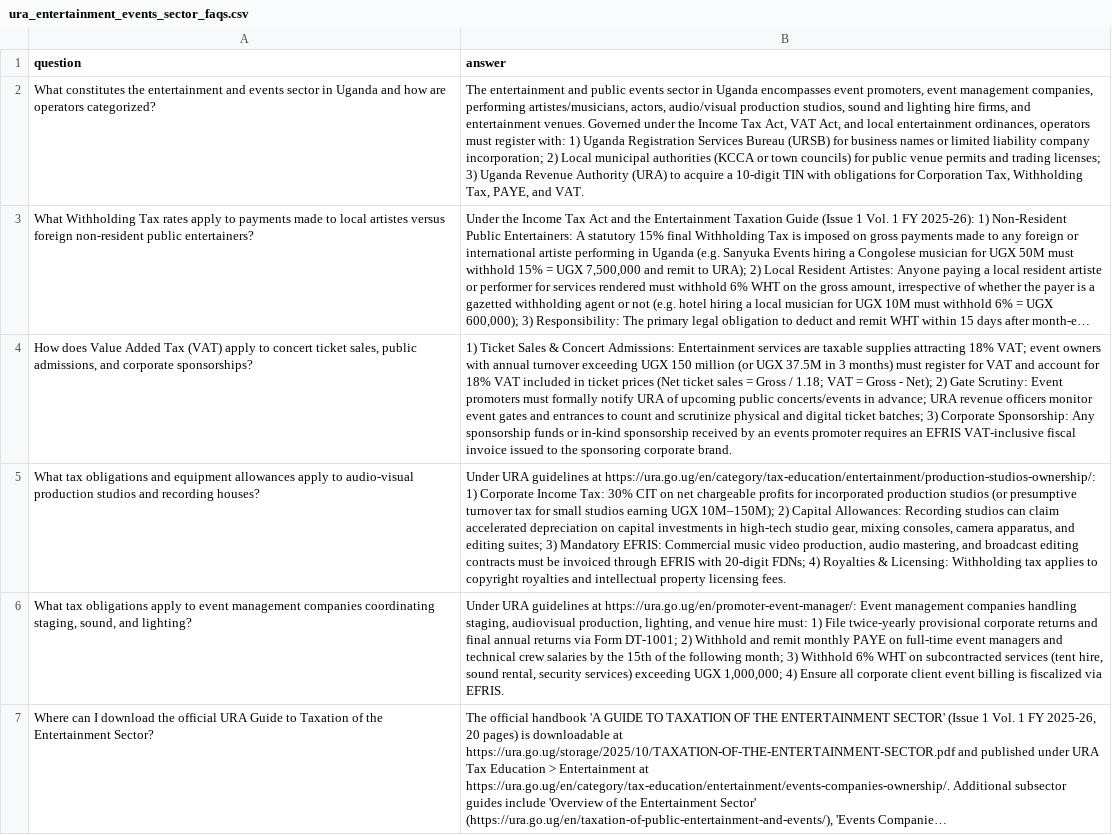
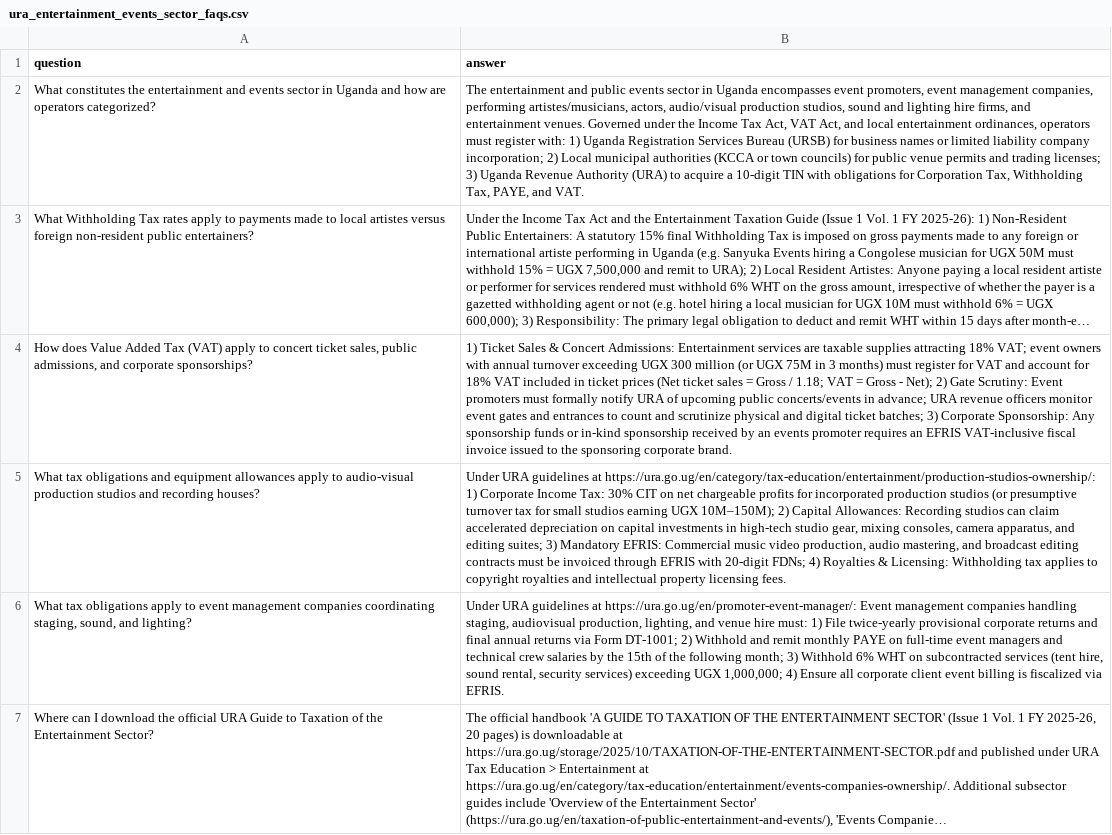
Before and after one commit to mpairwe7/FinalYearProject, a CSV file: Data/dataset/ura_entertainment_events_sector_faqs.csv, drawn as a sheet; long unchanged cells end in …; the diff names each change by its address in the sheet, - before the commit and + after, or states it on an @@ line.

```diff
--- a/Data/dataset/ura_entertainment_events_sector_faqs.csv
+++ b/Data/dataset/ura_entertainment_events_sector_faqs.csv
-B4 (answer): …exceeding UGX 150 million (or UGX 37.5M in 3…
+B4 (answer): …exceeding UGX 300 million (or UGX 75M in 3…
```
Also changed, not shown: Data/dataset/ura_customs_enforcements_faqs.csv, Data/dataset/ura_documents_point_of_entry_faqs.csv, 22 other files.
